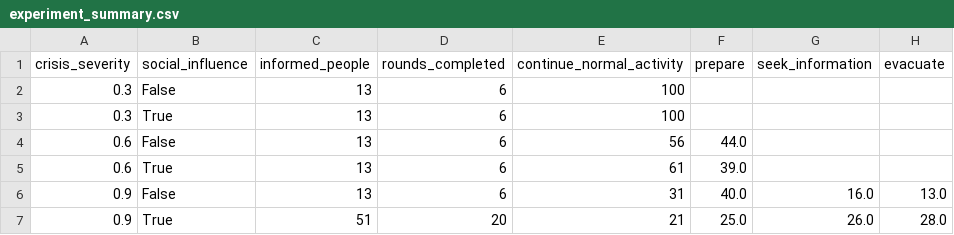
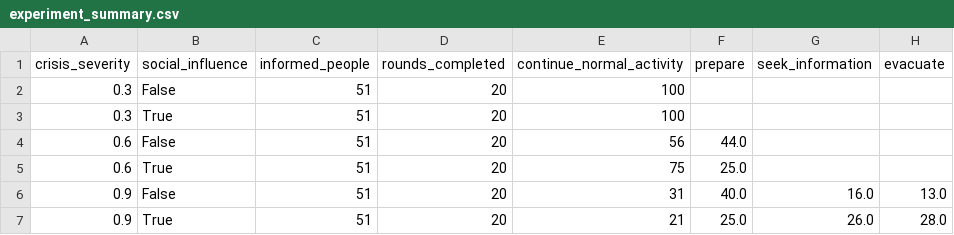
Before and after one commit to alaamd-1000/artificial-societies-lab, a CSV file: outputs/reports/experiment_summary.csv, drawn as a sheet.

```diff
--- a/outputs/reports/experiment_summary.csv
+++ b/outputs/reports/experiment_summary.csv
@@ -1,7 +1,7 @@
 crisis_severity,social_influence,informed_people,rounds_completed,continue_normal_activity,prepare,seek_information,evacuate
-0.3,False,13,6,100,,,
-0.3,True,13,6,100,,,
-0.6,False,13,6,56,44.0,,
-0.6,True,13,6,61,39.0,,
-0.9,False,13,6,31,40.0,16.0,13.0
+0.3,False,51,20,100,,,
+0.3,True,51,20,100,,,
+0.6,False,51,20,56,44.0,,
+0.6,True,51,20,75,25.0,,
+0.9,False,51,20,31,40.0,16.0,13.0
 0.9,True,51,20,21,25.0,26.0,28.0
```
Also changed, not shown: outputs/reports/sensitivity_replications_summary.csv, outputs/reports/social_influence_results.csv, 21 other files.
